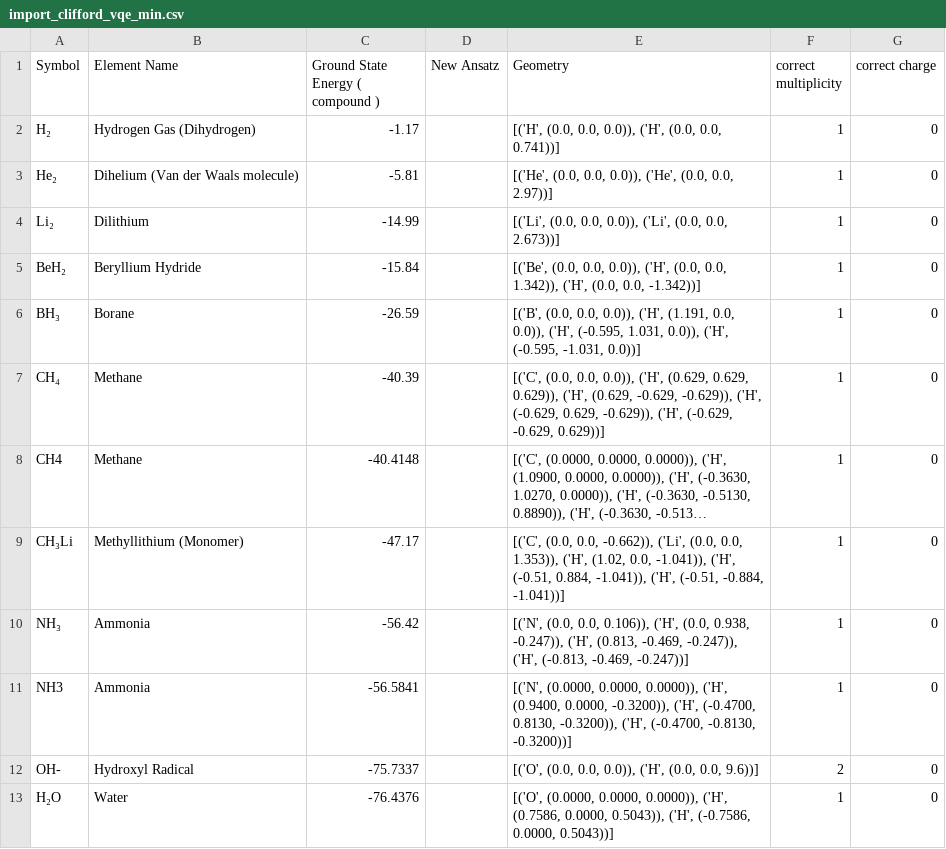
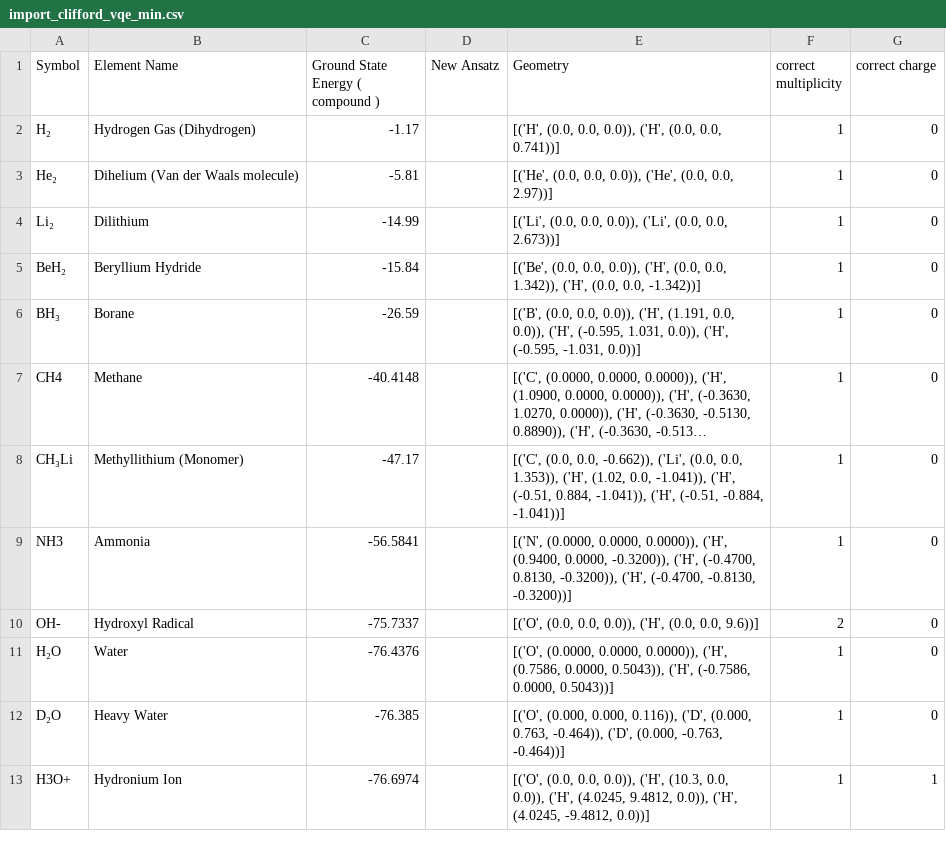
Before and after one commit to twobombs/thereminq-examples, a CSV file: vqe/import_clifford_vqe_min.csv, drawn as a sheet; only a part is shown; the shorter side is filled out with more unchanged rows; long unchanged cells end in …; the diff names each change by its address in the sheet, - before the commit and + after, or states it on an @@ line.

Commit message:
Update import_clifford_vqe_min.csv

```diff
--- a/vqe/import_clifford_vqe_min.csv
+++ b/vqe/import_clifford_vqe_min.csv
-row 7: CH₄ | Methane | -40.39 |  | [('C', (0.0, 0.0, 0.0)), ('H', (0.629, 0.629, 0.629)), ('H', (0.629, -0.629, -0.629)), ('H', (-0.629, 0.629, -0.629)), ('H', (-0.629, -0.629, 0.629))] | 1 | 0
-row 10: NH₃ | Ammonia | -56.42 |  | [('N', (0.0, 0.0, 0.106)), ('H', (0.0, 0.938, -0.247)), ('H', (0.813, -0.469, -0.247)), ('H', (-0.813, -0.469, -0.247))] | 1 | 0
```
